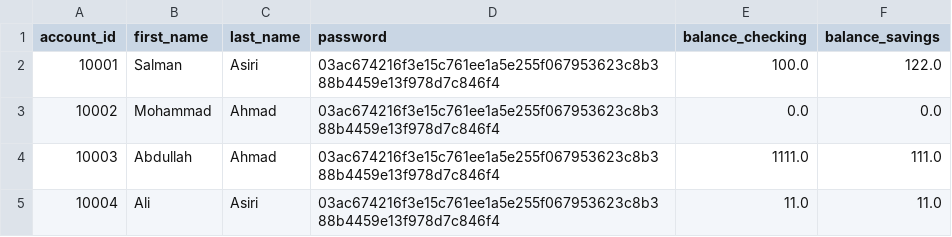
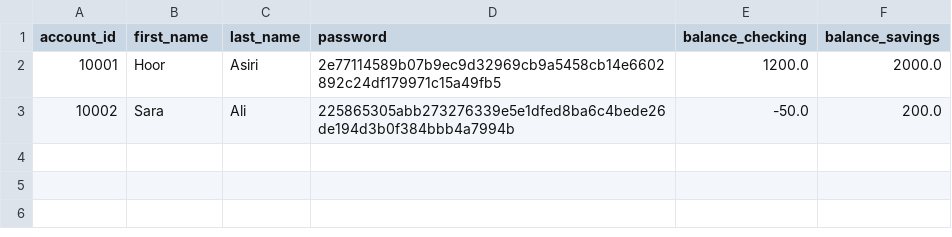
Before and after one commit to Taif-Asiri/banking-project, a CSV file: bank.csv, drawn as a sheet.

Commit message:
transactions/bank.csv

```diff
--- a/bank.csv
+++ b/bank.csv
@@ -1,5 +1,3 @@
 account_id,first_name,last_name,password,balance_checking,balance_savings
-10001,Salman,Asiri,03ac674216f3e15c761ee1a5e255f067953623c8b388b4459e13f978d7c846f4,100.0,122.0
-10002,Mohammad,Ahmad,03ac674216f3e15c761ee1a5e255f067953623c8b388b4459e13f978d7c846f4,0.0,0.0
-10003,Abdullah,Ahmad,03ac674216f3e15c761ee1a5e255f067953623c8b388b4459e13f978d7c846f4,1111.0,111.0
-10004,Ali,Asiri,03ac674216f3e15c761ee1a5e255f067953623c8b388b4459e13f978d7c846f4,11.0,11.0
+10001,Hoor,Asiri,2e77114589b07b9ec9d32969cb9a5458cb14e6602892c24df179971c15a49fb5,1200.0,2000.0
+10002,Sara,Ali,225865305abb273276339e5e1dfed8ba6c4bede26de194d3b0f384bbb4a7994b,-50.0,200.0
```
Also changed, not shown: 4 other files.
